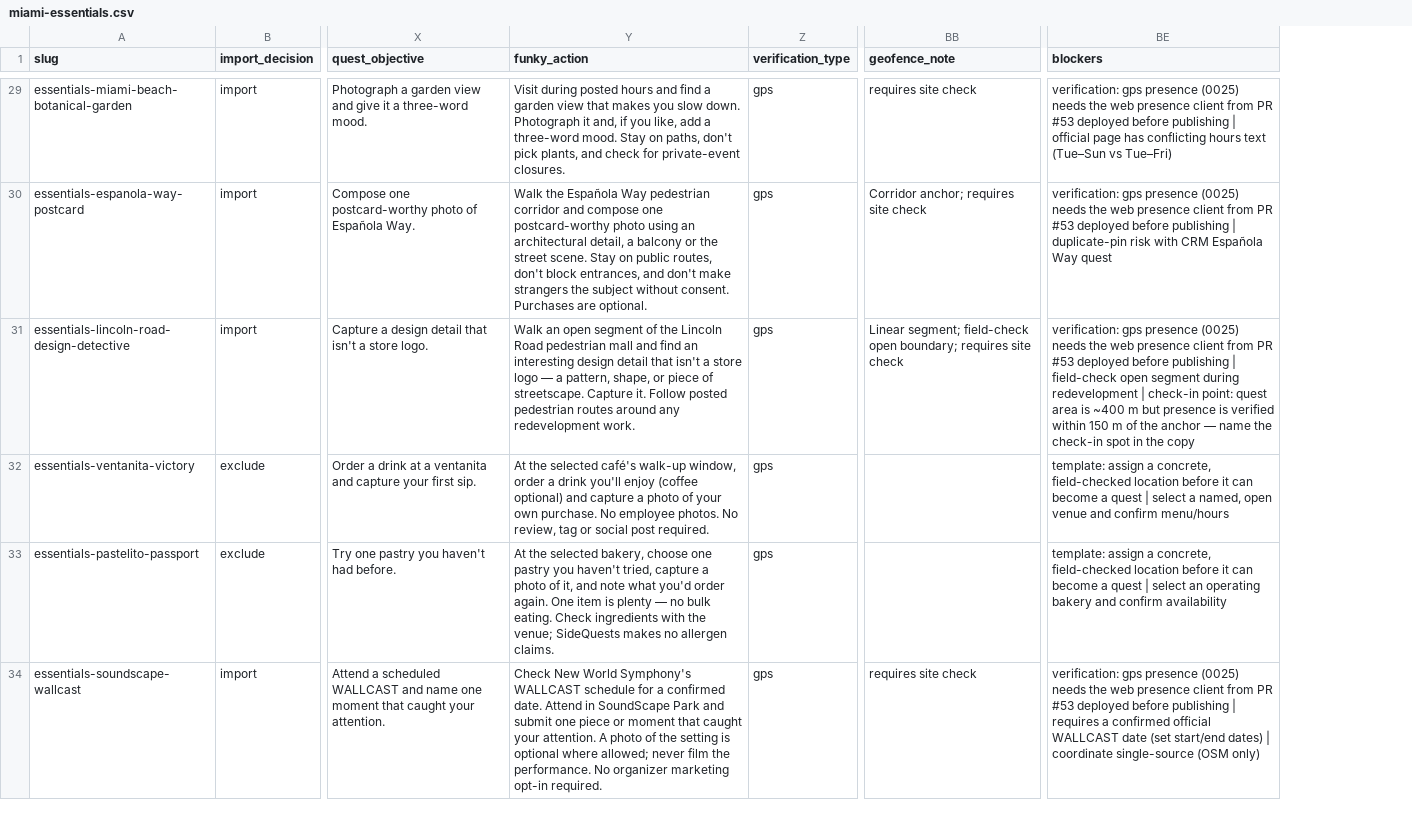
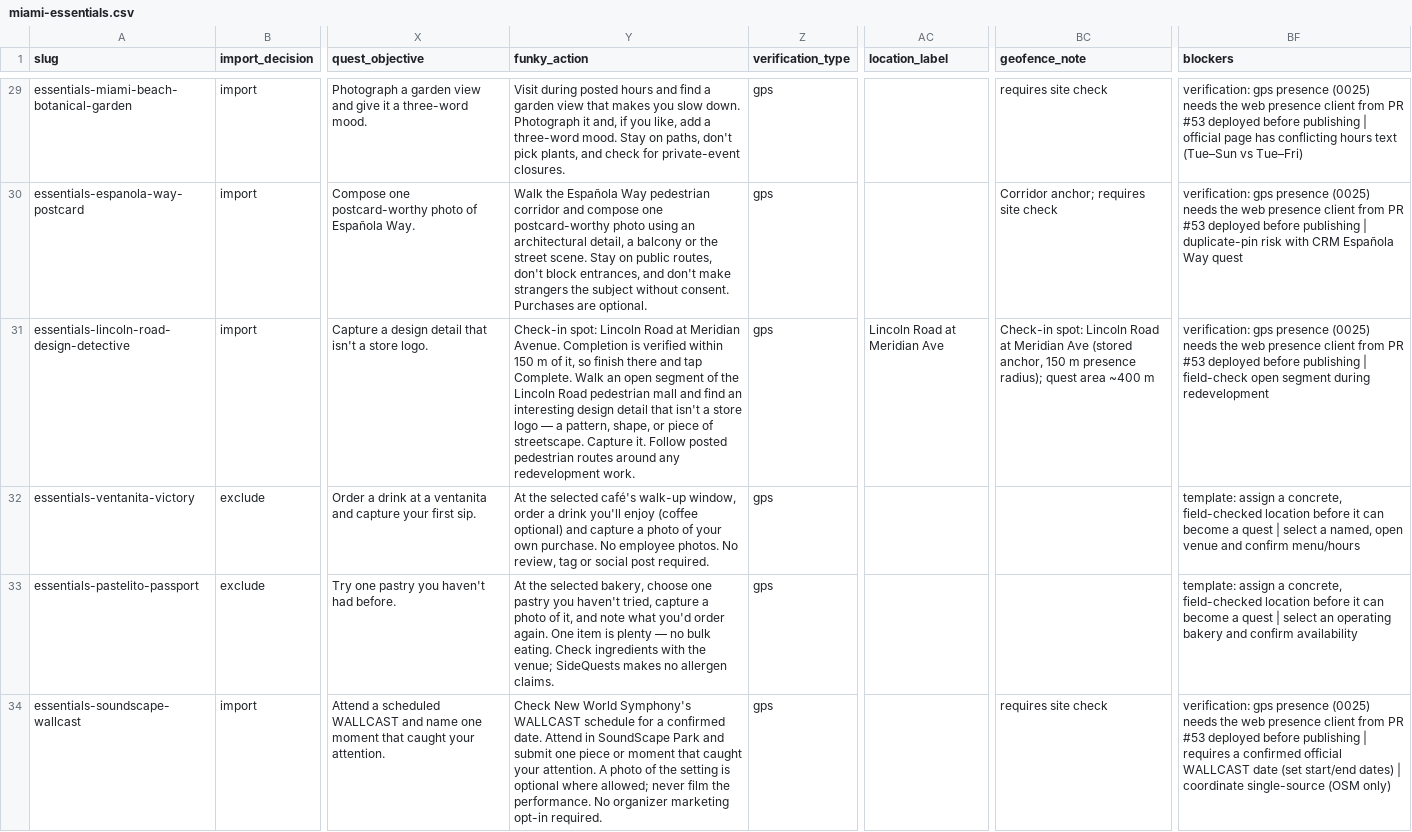
Before and after one commit to andrewheldy/sidequestsio, a CSV file: data/generated/miami-essentials/miami-essentials.csv, drawn as a sheet; only a part is shown, gaps mark what is left out; addresses are those after the commit; the diff covers the shown part only; the diff names each change by its address in the sheet, - before the commit and + after, or states it on an @@ line.

```diff
--- a/data/generated/miami-essentials/miami-essentials.csv
+++ b/data/generated/miami-essentials/miami-essentials.csv
+column AC (location_label), row 31: Lincoln Road at Meridian Ave
-Y31 (funky_action): Walk an…
+Y31 (funky_action): Check-in spot: Lincoln Road at Meridian Avenue. Completion is verified within 150 m of it, so finish there and tap Complete. Walk an…
-BC31 (geofence_note): Linear segment; field-check open boundary; requires site check
+BC31 (geofence_note): Check-in spot: Lincoln Road at Meridian Ave (stored anchor, 150 m presence radius); quest area ~400 m
-BF31 (blockers): …during redevelopment | check-in point: quest area is ~400 m but presence is verified within 150 m of the anchor — name the check-in spot in the copy
+BF31 (blockers): …during redevelopment
```
Also changed, not shown: 51 edited cells elsewhere in this file, 3 other files.
